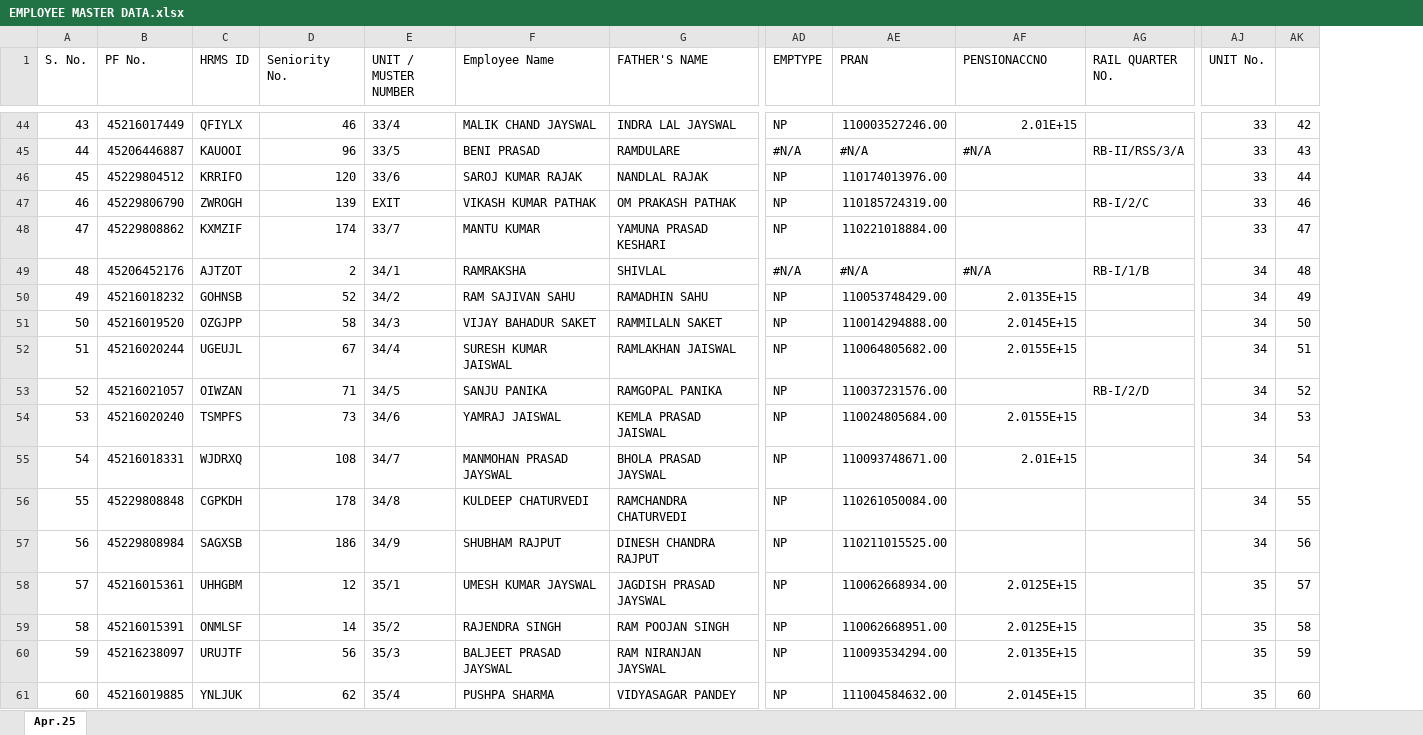
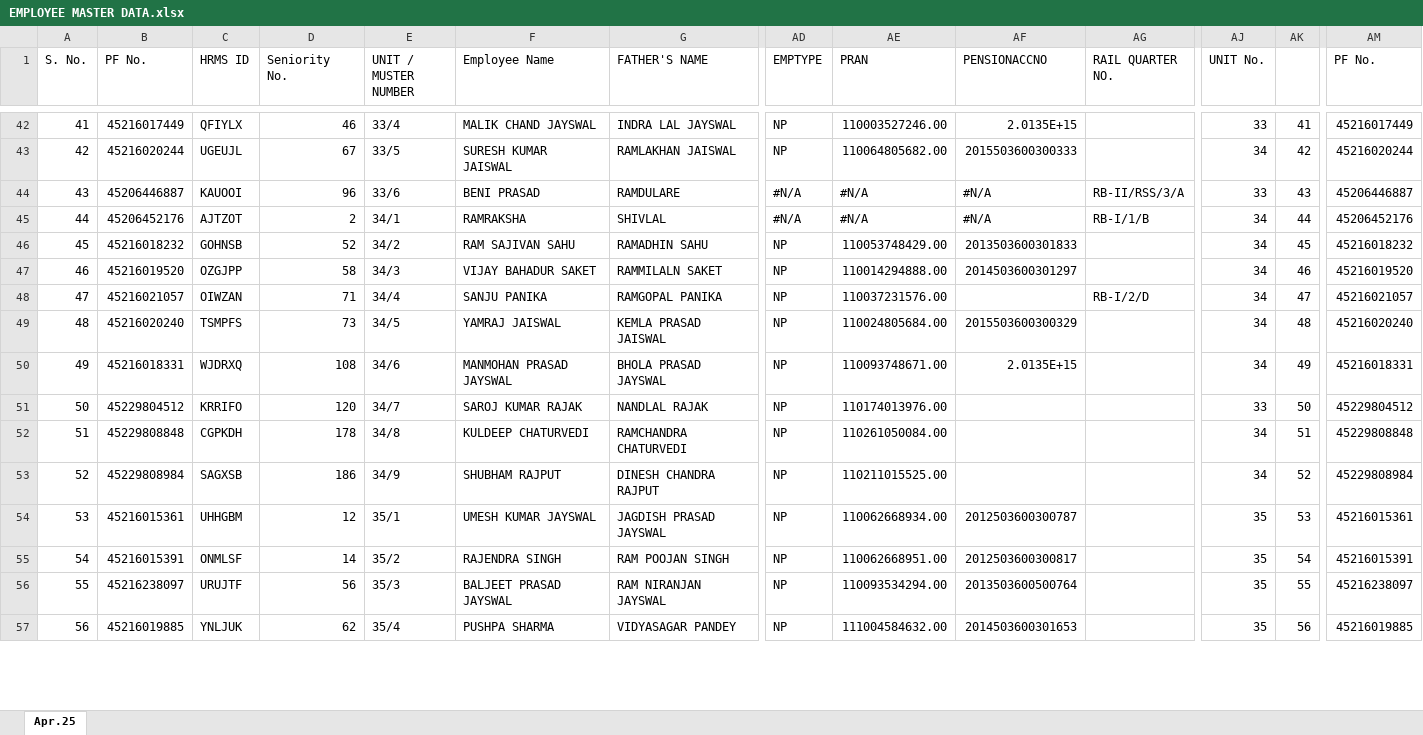
Before and after one commit to RKS69-sgam/MY_office_letter, an Excel workbook: assets/EMPLOYEE MASTER DATA.xlsx, sheet Apr.25, drawn as a sheet; only a part is shown, gaps mark what is left out; values as stored, in another font and other column widths than the file's, no cell formats; removed rows and columns are numbered as before the commit, all else as after; rows hold the shown columns only; the diff covers the shown part only; the diff names each change by its address in the sheet, - before the commit and + after, or states it on an @@ line.

Commit message:
Add files via upload

```diff
--- a/assets/EMPLOYEE MASTER DATA.xlsx (sheet Apr.25)
+++ b/assets/EMPLOYEE MASTER DATA.xlsx (sheet Apr.25)
+column AM (PF No.), row 42: 45216017449; rows 44-50: 45206446887 | 45206452176 | 45216018232 | 45216019520 | 45216021057 | 45216020240 | 45216018331; rows 52-57: 45229808848 | 45229808984 | 45216015361 | 45216015391 | 45216238097 | 45216019885
@@ column A (S. No.) renumbered between rows 27 and 199 @@
-AF42 (PENSIONACCNO): 2.01E+15
+AF42 (PENSIONACCNO): 2.0135E+15
-AK42: 42
+AK42: 41
+row 43: 42 | 45216020244 | UGEUJL | 67 | 33/5 | SURESH KUMAR JAISWAL | RAMLAKHAN JAISWAL | NP | 110064805682.00 | 2015503600300333 |  | 34 | 42 | 45216020244
-E44 (UNIT / MUSTER NUMBER): 33/5
+E44 (UNIT / MUSTER NUMBER): 33/6
-row 46: 45 | 45229804512 | KRRIFO | 120 | 33/6 | SAROJ KUMAR RAJAK | NANDLAL RAJAK | NP | 110174013976.00 |  |  | 33 | 44
-row 47: 46 | 45229806790 | ZWROGH | 139 | EXIT | VIKASH KUMAR PATHAK | OM PRAKASH PATHAK | NP | 110185724319.00 |  | RB-I/2/C | 33 | 46
-row 48: 47 | 45229808862 | KXMZIF | 174 | 33/7 | MANTU KUMAR | YAMUNA PRASAD KESHARI | NP | 110221018884.00 |  |  | 33 | 47
-AK45: 48
+AK45: 44
-AF46 (PENSIONACCNO): 2.0135E+15
+AF46 (PENSIONACCNO): 2013503600301833
-AK46: 49
+AK46: 45
-AF47 (PENSIONACCNO): 2.0145E+15
+AF47 (PENSIONACCNO): 2014503600301297
-AK47: 50
+AK47: 46
-row 52: 51 | 45216020244 | UGEUJL | 67 | 34/4 | SURESH KUMAR JAISWAL | RAMLAKHAN JAISWAL | NP | 110064805682.00 | 2.0155E+15 |  | 34 | 51
-E48 (UNIT / MUSTER NUMBER): 34/5
+E48 (UNIT / MUSTER NUMBER): 34/4
-AK48: 52
+AK48: 47
-E49 (UNIT / MUSTER NUMBER): 34/6
+E49 (UNIT / MUSTER NUMBER): 34/5
-AF49 (PENSIONACCNO): 2.0155E+15
+AF49 (PENSIONACCNO): 2015503600300329
-AK49: 53
+AK49: 48
-E50 (UNIT / MUSTER NUMBER): 34/7
+E50 (UNIT / MUSTER NUMBER): 34/6
-AF50 (PENSIONACCNO): 2.01E+15
+AF50 (PENSIONACCNO): 2.0135E+15
-AK50: 54
+AK50: 49
+row 51: 50 | 45229804512 | KRRIFO | 120 | 34/7 | SAROJ KUMAR RAJAK | NANDLAL RAJAK | NP | 110174013976.00 |  |  | 33 | 50 | 45229804512
-AK52: 55
+AK52: 51
-AK53: 56
+AK53: 52
-AF54 (PENSIONACCNO): 2.0125E+15
+AF54 (PENSIONACCNO): 2012503600300787
-AK54: 57
+AK54: 53
-AF55 (PENSIONACCNO): 2.0125E+15
+AF55 (PENSIONACCNO): 2012503600300817
-AK55: 58
+AK55: 54
-AF56 (PENSIONACCNO): 2.0135E+15
+AF56 (PENSIONACCNO): 2013503600500764
-AK56: 59
+AK56: 55
-AF57 (PENSIONACCNO): 2.0145E+15
+AF57 (PENSIONACCNO): 2014503600301653
-AK57: 60
+AK57: 56
```
Also changed, not shown: 7 added rows, 12 removed rows and 243 edited cells elsewhere in this sheet, cell formats, formulas that keep their value.
